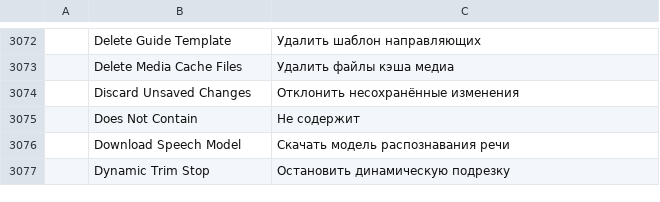
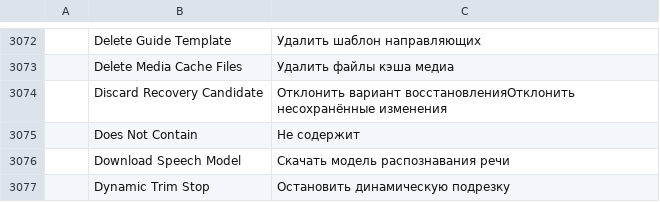
Before and after one commit to TheMiningPickaxe/filmcraft, a TSV file: crates/ui-egui/src/i18n/ru.tsv, drawn as a sheet; only a part is shown, gaps mark what is left out; removed rows and columns are numbered as before the commit, all else as after; the diff names each change by its address in the sheet, - before the commit and + after, or states it on an @@ line.

Commit message:
#3906: Clarify view-only recovery labels

```diff
--- a/crates/ui-egui/src/i18n/ru.tsv
+++ b/crates/ui-egui/src/i18n/ru.tsv
-row 3074:  | Discard Unsaved Changes | Отклонить несохранённые изменения
+row 3074:  | Discard Recovery Candidate | Отклонить вариант восстановленияОтклонить несохранённые изменения
```
Also changed, not shown: crates/ui-egui/src/i18n/de.tsv, crates/ui-egui/src/i18n/es.tsv, 16 other files.
